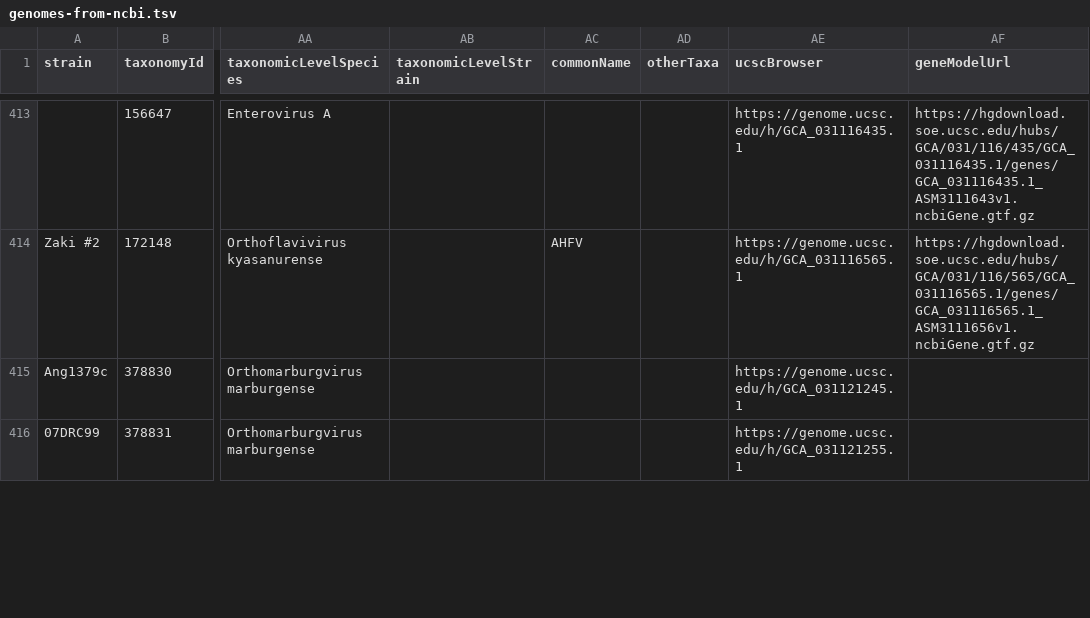
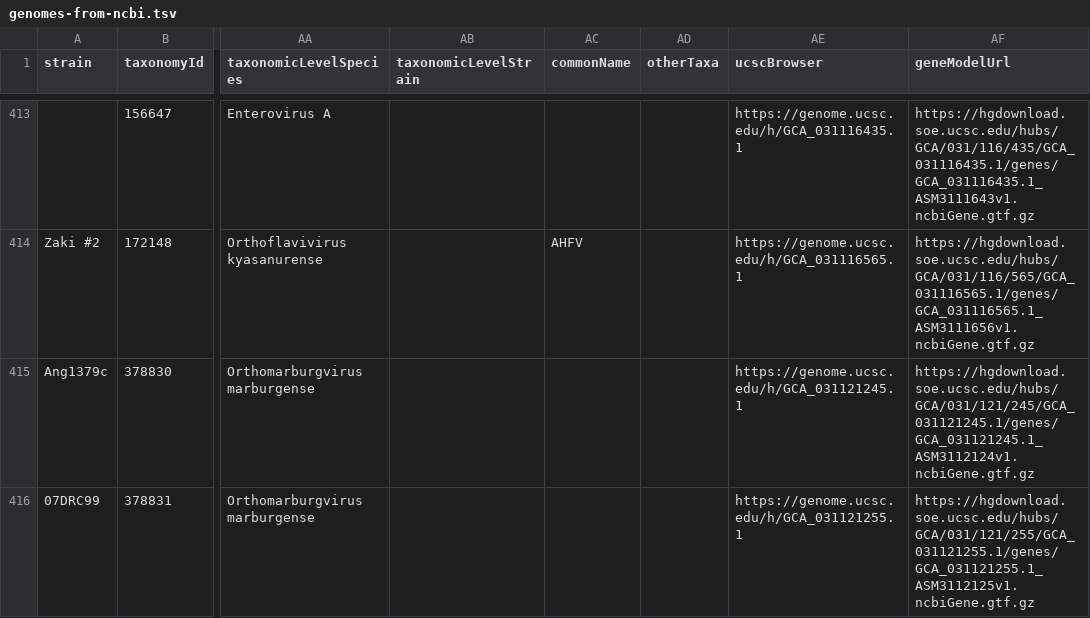
Before and after one commit to galaxyproject/brc-analytics, a TSV file: catalog/build/intermediate/genomes-from-ncbi.tsv, drawn as a sheet; only a part is shown, gaps mark what is left out; the diff covers the shown part only; the diff names each change by its address in the sheet, - before the commit and + after, or states it on an @@ line.

Commit message:
feat: all bacteria have gene model urls

```diff
--- a/catalog/build/intermediate/genomes-from-ncbi.tsv
+++ b/catalog/build/intermediate/genomes-from-ncbi.tsv
-AF415 (geneModelUrl): (empty)
+AF415 (geneModelUrl): https://hgdownload.soe.ucsc.edu/hubs/GCA/031/121/245/GCA_031121245.1/genes/GCA_031121245.1_ASM3112124v1.ncbiGene.gtf.gz
-AF416 (geneModelUrl): (empty)
+AF416 (geneModelUrl): https://hgdownload.soe.ucsc.edu/hubs/GCA/031/121/255/GCA_031121255.1/genes/GCA_031121255.1_ASM3112125v1.ncbiGene.gtf.gz
```
Also changed, not shown: 4 edited cells elsewhere in this file, catalog/build/intermediate/outbreak-taxonomy-mapping.tsv, 5 other files.
